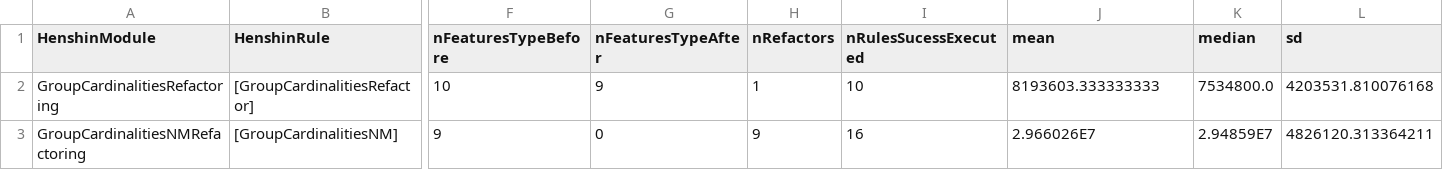
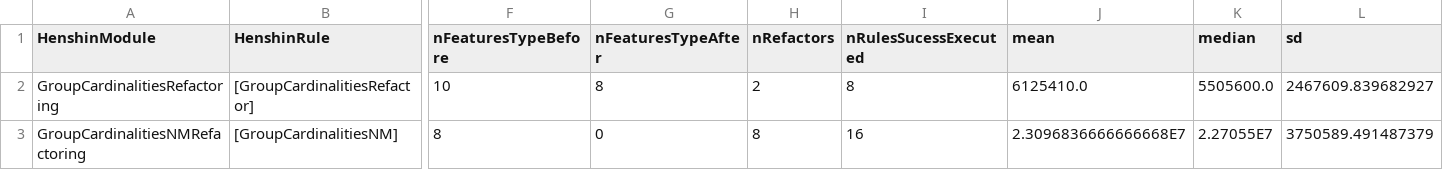
Before and after one commit to CAOSD-group/rhea, a CSV file: temp/fm-processed.csv, drawn as a sheet; only a part is shown, gaps mark what is left out; the diff names each change by its address in the sheet, - before the commit and + after, or states it on an @@ line.

```diff
--- a/temp/fm-processed.csv
+++ b/temp/fm-processed.csv
-G2 (nFeaturesTypeAfter): 9
+G2 (nFeaturesTypeAfter): 8
-H2 (nRefactors): 1
+H2 (nRefactors): 2
-I2 (nRulesSucessExecuted): 10
+I2 (nRulesSucessExecuted): 8
-J2 (mean): 8193603.333333333
+J2 (mean): 6125410.0
-K2 (median): 7534800.0
+K2 (median): 5505600.0
-L2 (sd): 4203531.810076168
+L2 (sd): 2467609.839682927
-F3 (nFeaturesTypeBefore): 9
+F3 (nFeaturesTypeBefore): 8
-H3 (nRefactors): 9
+H3 (nRefactors): 8
-J3 (mean): 2.966026E7
+J3 (mean): 2.3096836666666668E7
-K3 (median): 2.94859E7
+K3 (median): 2.27055E7
-L3 (sd): 4826120.313364211
+L3 (sd): 3750589.491487379
```
Also changed, not shown: temp/fm-raw.csv, 50 other files.
